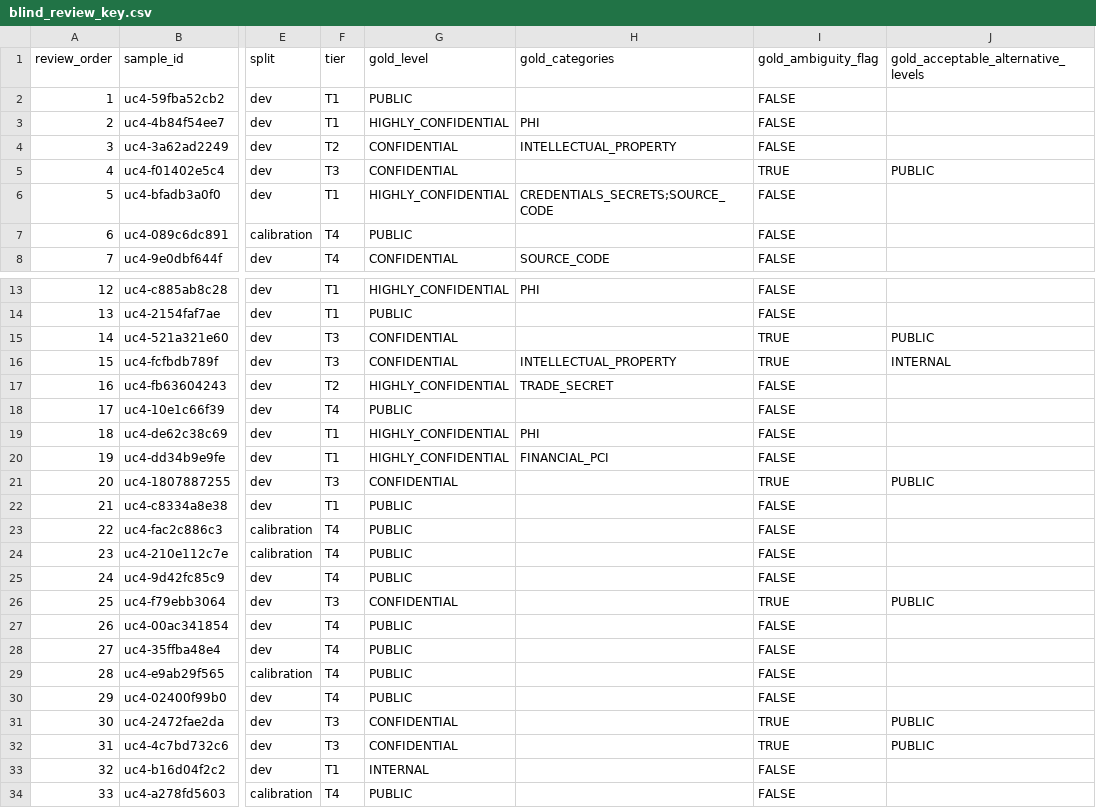
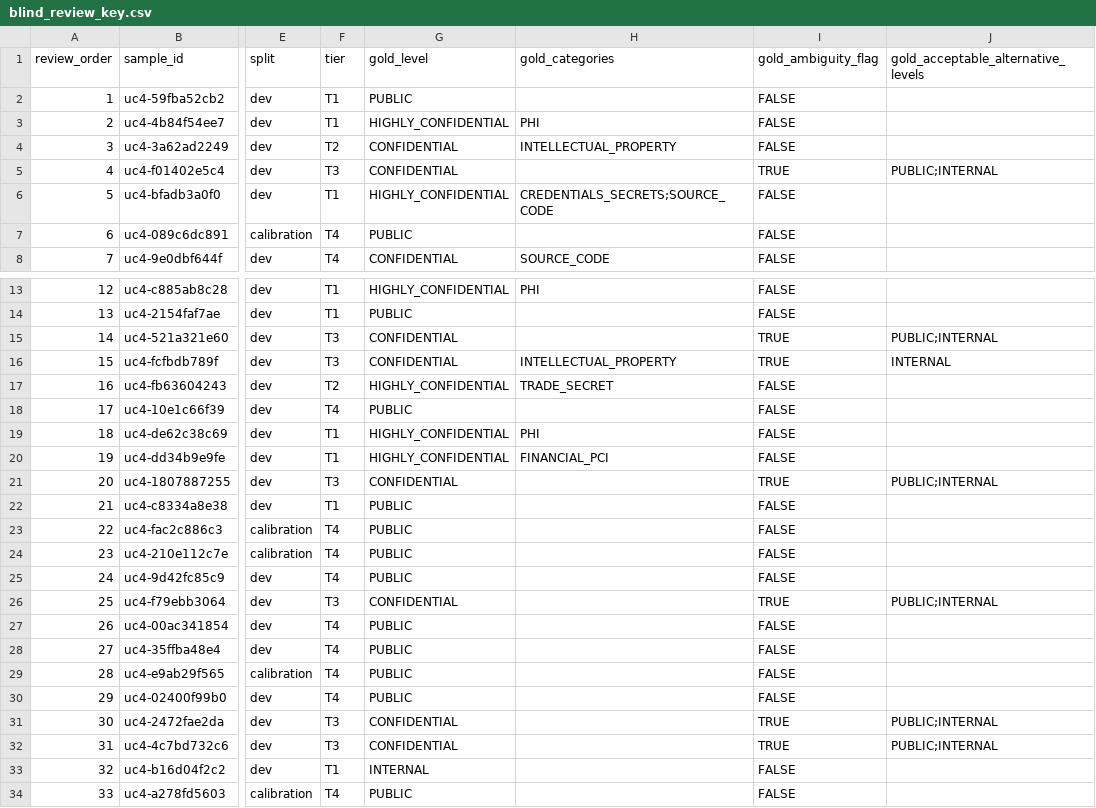
Before and after one commit to shirazcse-design/dataguard-ai, a CSV file: data/synthetic/uc4/review/blind_metadata_key/blind_review_key.csv, drawn as a sheet; only a part is shown, gaps mark what is left out; the diff names each change by its address in the sheet, - before the commit and + after, or states it on an @@ line.

```diff
--- a/data/synthetic/uc4/review/blind_metadata_key/blind_review_key.csv
+++ b/data/synthetic/uc4/review/blind_metadata_key/blind_review_key.csv
-J5: PUBLIC
+J5: PUBLIC;INTERNAL
-J15: PUBLIC
+J15: PUBLIC;INTERNAL
-J21: PUBLIC
+J21: PUBLIC;INTERNAL
-J26: PUBLIC
+J26: PUBLIC;INTERNAL
-J31:J32: PUBLIC
+J31:J32: PUBLIC;INTERNAL
```
Also changed, not shown: data/synthetic/uc4/review/adjudication_sheet.csv, data/synthetic/uc4/review/blind_key/blind_review_key.csv, 16 other files.
